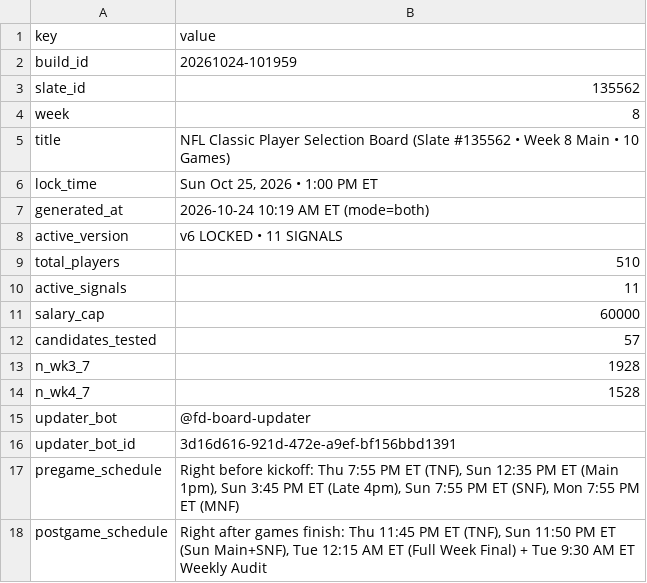
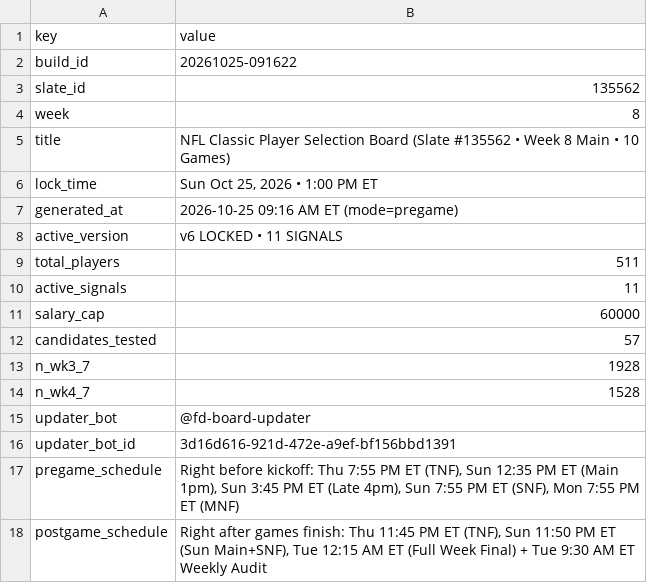
Before and after one commit to wtsarnow/fd-player-board, a CSV file: data/meta.csv, drawn as a sheet.

```diff
--- a/data/meta.csv
+++ b/data/meta.csv
@@ -1,3 +1,3 @@
 key,value
-build_id,20261024-101959
+build_id,20261025-091622
 slate_id,135562
@@ -6,5 +6,5 @@ title,NFL Classic Player Selection Board (Slate #135562 • Week 8 Main • 10 G
 lock_time,"Sun Oct 25, 2026 • 1:00 PM ET"
-generated_at,2026-10-24 10:19 AM ET (mode=both)
+generated_at,2026-10-25 09:16 AM ET (mode=pregame)
 active_version,v6 LOCKED • 11 SIGNALS
-total_players,510
+total_players,511
 active_signals,11
```
Also changed, not shown: data/current_players.csv, data/historic_player_projections.csv, 2 other files.
